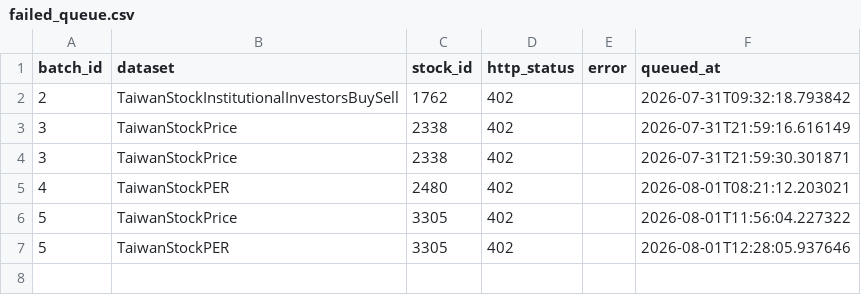
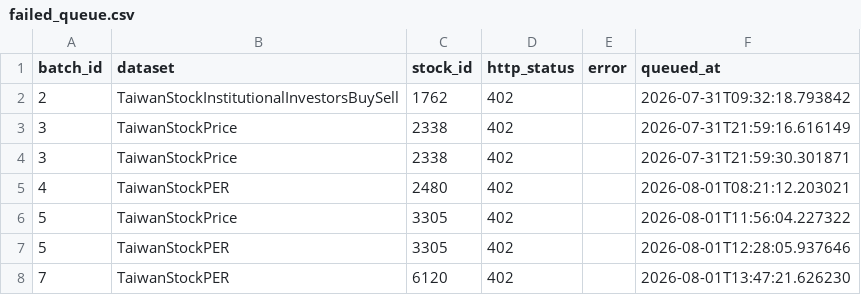
Before and after one commit to Harry970417/faos, a CSV file: rp001_data/phase2a/manifests/failed_queue.csv, drawn as a sheet.

```diff
--- a/rp001_data/phase2a/manifests/failed_queue.csv
+++ b/rp001_data/phase2a/manifests/failed_queue.csv
@@ -7 +7,2 @@ batch_id,dataset,stock_id,http_status,error,queued_at
 5,TaiwanStockPER,3305,402,,2026-08-01T12:28:05.937646
+7,TaiwanStockPER,6120,402,,2026-08-01T13:47:21.626230
```
Also changed, not shown: 5 other files.
